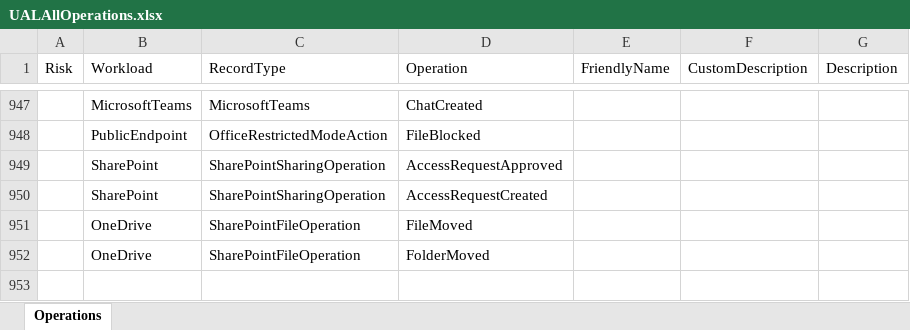
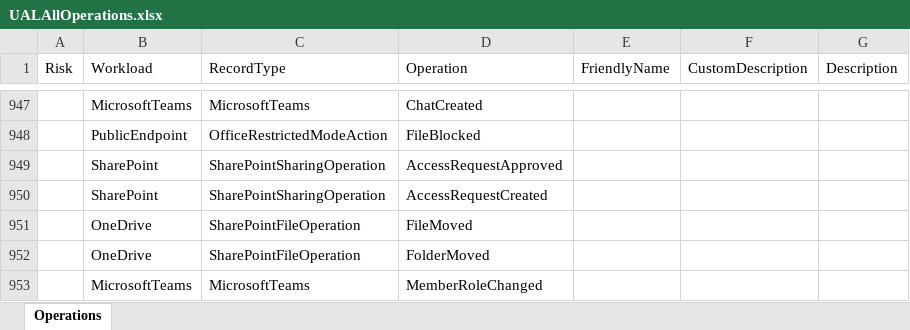
Before and after one commit to DrollRobot/M365IncidentResponseTools, an Excel workbook: Source/Data/UALAllOperations.xlsx, sheet Operations, drawn as a sheet; only a part is shown, gaps mark what is left out; values as stored, in another font and other column widths than the file's, no borders; table styles not drawn; the diff names each change by its address in the sheet, - before the commit and + after, or states it on an @@ line.

```diff
--- a/Source/Data/UALAllOperations.xlsx (sheet Operations)
+++ b/Source/Data/UALAllOperations.xlsx (sheet Operations)
+row 953:  | MicrosoftTeams | MicrosoftTeams | MemberRoleChanged
```
